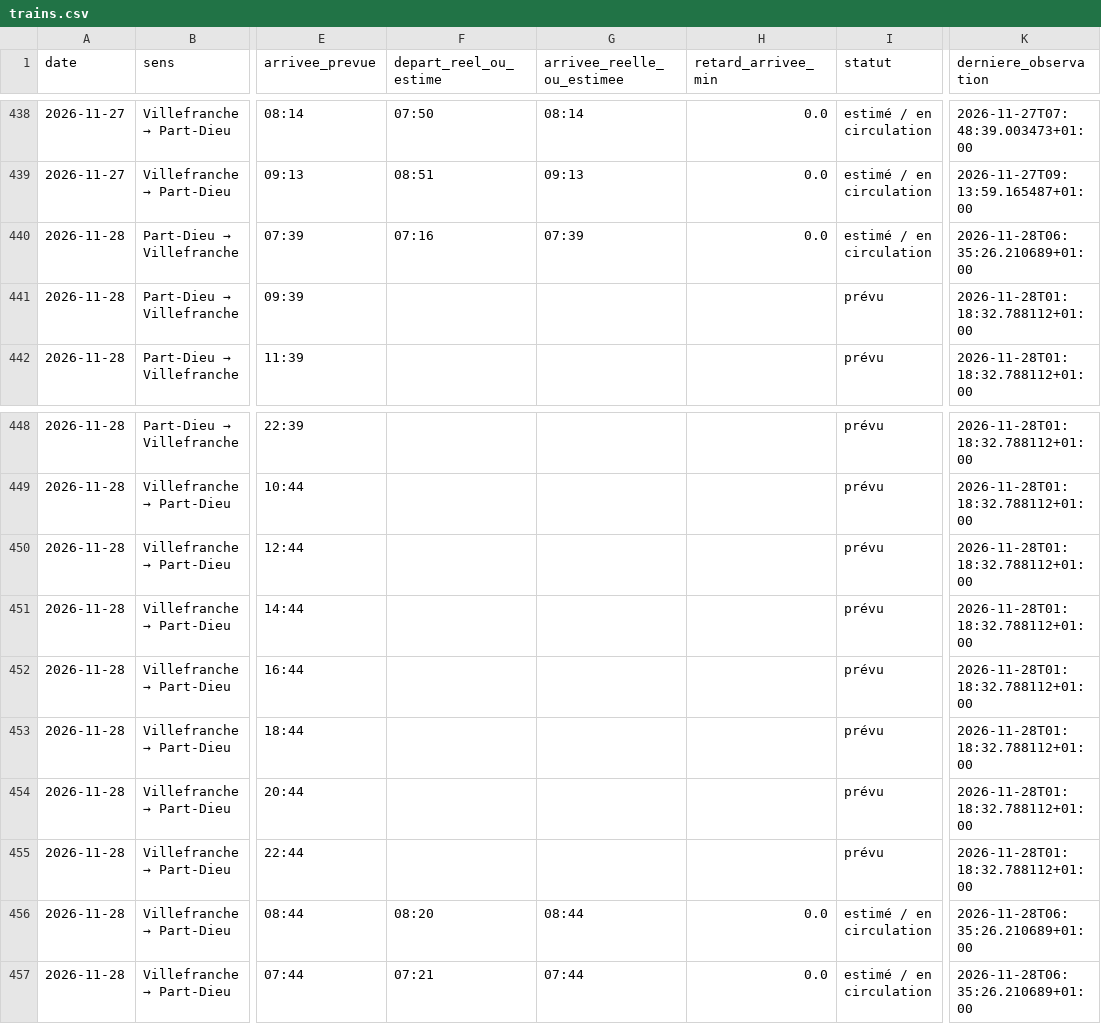
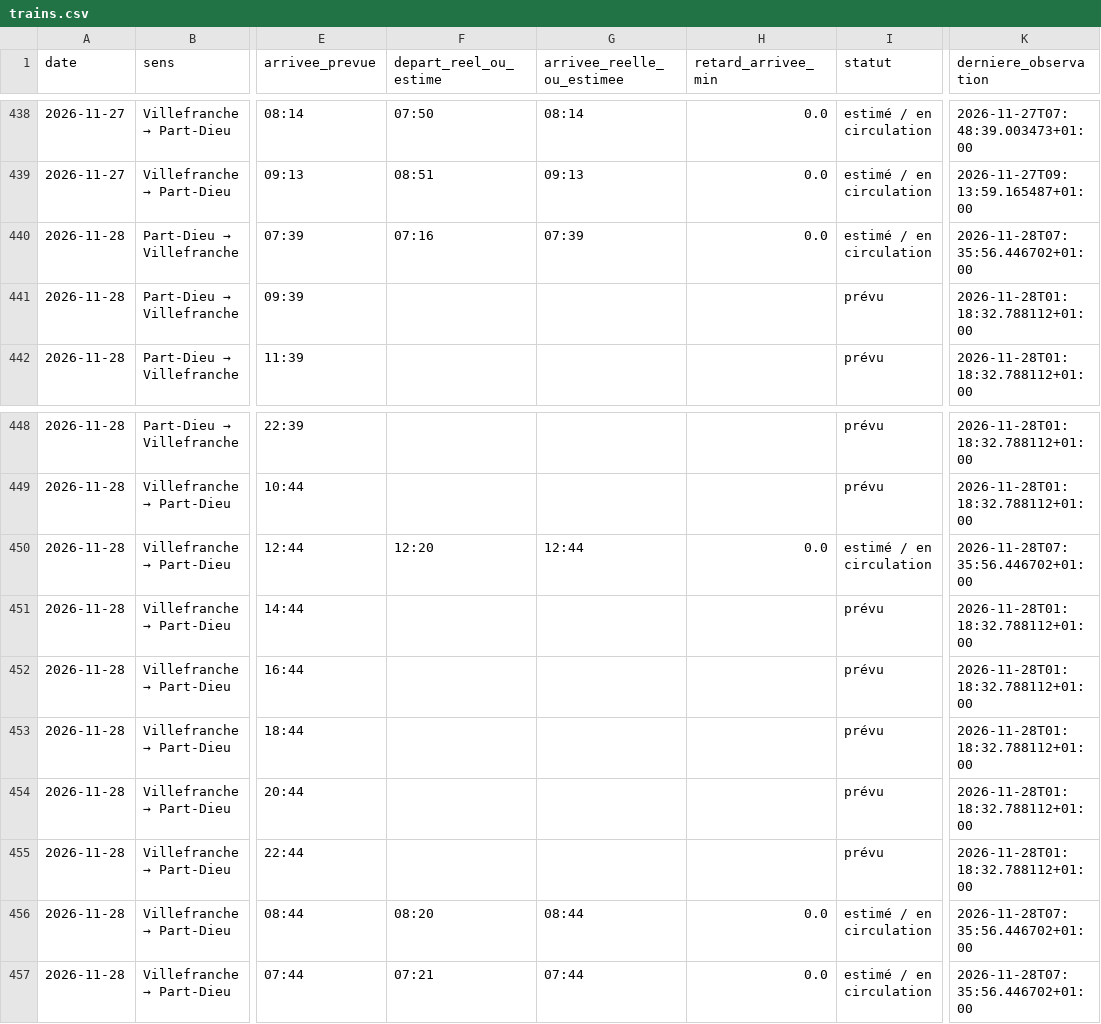
Before and after one commit to alexandretardy3-star/suivi-ter-villefranche-lyon, a CSV file: data/trains.csv, drawn as a sheet; only a part is shown, gaps mark what is left out; the diff names each change by its address in the sheet, - before the commit and + after, or states it on an @@ line.

Commit message:
Mise à jour TER

```diff
--- a/data/trains.csv
+++ b/data/trains.csv
-K440 (derniere_observation): 2026-11-28T06:35:26.210689+01:00
+K440 (derniere_observation): 2026-11-28T07:35:56.446702+01:00
-F450 (depart_reel_ou_estime): (empty)
+F450 (depart_reel_ou_estime): 12:20
-G450 (arrivee_reelle_ou_estimee): (empty)
+G450 (arrivee_reelle_ou_estimee): 12:44
-H450 (retard_arrivee_min): (empty)
+H450 (retard_arrivee_min): 0.0
-I450 (statut): prévu
+I450 (statut): estimé / en circulation
-K450 (derniere_observation): 2026-11-28T01:18:32.788112+01:00
+K450 (derniere_observation): 2026-11-28T07:35:56.446702+01:00
-K456:K457 (derniere_observation): 2026-11-28T06:35:26.210689+01:00
+K456:K457 (derniere_observation): 2026-11-28T07:35:56.446702+01:00
```
